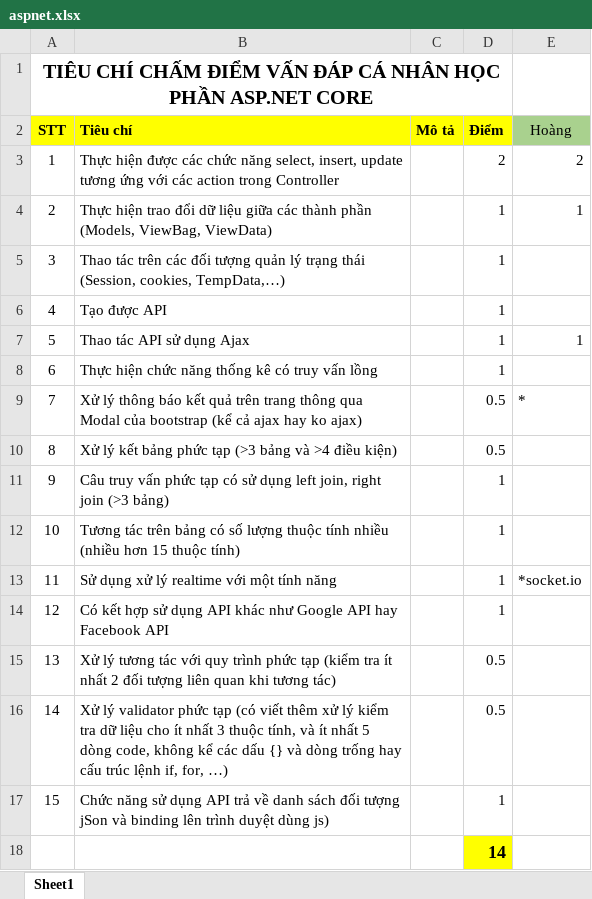
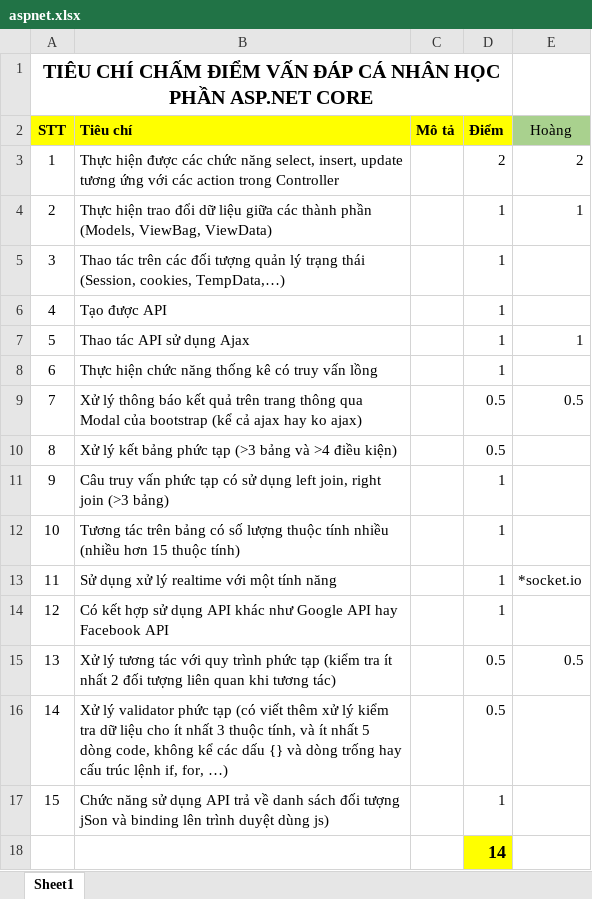
Before and after one commit to buihuyhoang1107/RapChieuPhim, an Excel workbook: aspnet.xlsx, sheet Sheet1, drawn as a sheet; values as stored, in another font and other column widths than the file's, no borders; the diff names each change by its address in the sheet, - before the commit and + after, or states it on an @@ line.

```diff
--- a/aspnet.xlsx (sheet Sheet1)
+++ b/aspnet.xlsx (sheet Sheet1)
-E9 (Hoàng): *
+E9 (Hoàng): 0.5
-E15 (Hoàng): (empty)
+E15 (Hoàng): 0.5
```
Also changed, not shown: 13 other files.
